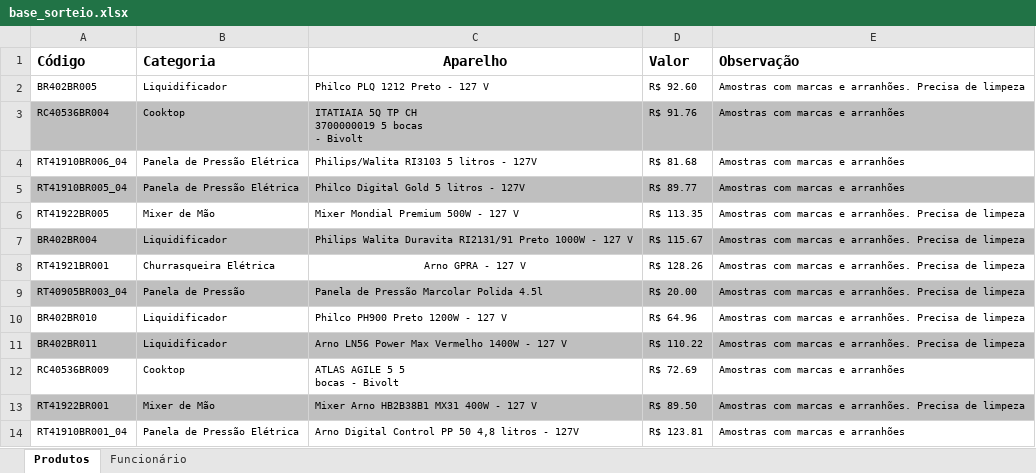
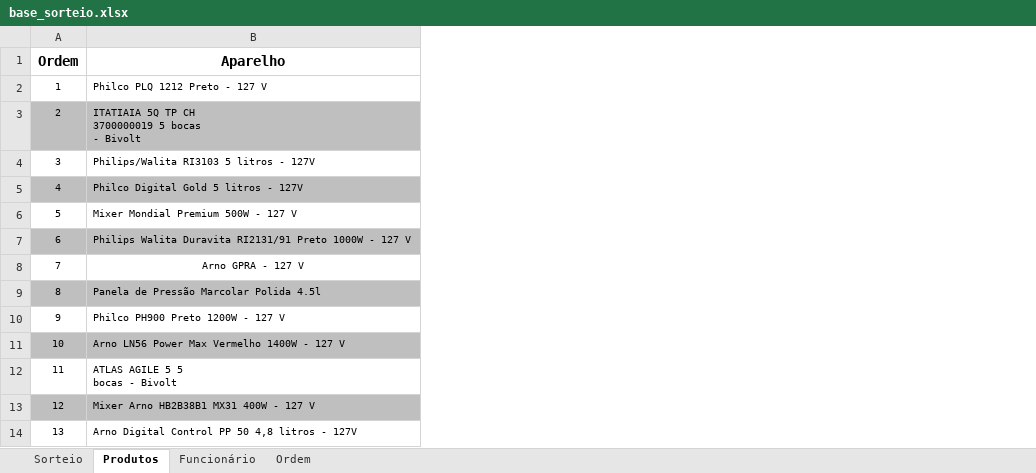
Before and after one commit to LudsonPaiva/Sorteio, an Excel workbook: base_sorteio.xlsx, sheet Produtos, drawn as a sheet; only a part is shown; values as stored, in another font and other column widths than the file's, no borders; charts and pictures not drawn; removed rows and columns are numbered as before the commit, all else as after; the diff names each change by its address in the sheet, - before the commit and + after, or states it on an @@ line.

```diff
--- a/base_sorteio.xlsx (sheet Produtos)
+++ b/base_sorteio.xlsx (sheet Produtos)
+sheet tab: Sorteio
+sheet tab: Ordem
-column A (Código), rows 2-14: BR402BR005 | RC40536BR004 | RT41910BR006_04 | RT41910BR005_04 | RT41922BR005 | BR402BR004 | RT41921BR001 | RT40905BR003_04 | BR402BR010 | BR402BR011 | RC40536BR009 | RT41922BR001 | RT41910BR001_04
-column B (Categoria), rows 2-14: Liquidificador | Cooktop | Panela de Pressão Elétrica | Panela de Pressão Elétrica | Mixer de Mão | Liquidificador | Churrasqueira Elétrica | Panela de Pressão | Liquidificador | Liquidificador | Cooktop | Mixer de Mão | Panela de Pressão Elétrica
+column A (Ordem), rows 2-14: 1 | 2 | 3 | 4 | 5 | 6 | 7 | 8 | 9 | 10 | 11 | 12 | 13
-column D (Valor), rows 2-14: R$ 92.60 | R$ 91.76 | R$ 81.68 | R$ 89.77 | R$ 113.35 | R$ 115.67 | R$ 128.26 | R$ 20.00 | R$ 64.96 | R$ 110.22 | R$ 72.69 | R$ 89.50 | R$ 123.81
-column E (Observação), rows 2-14: Amostras com marcas e arranhões. Precisa de limpeza | Amostras com marcas e arranhões | Amostras com marcas e arranhões | Amostras com marcas e arranhões | Amostras com marcas e arranhões. Precisa de limpeza | Amostras com marcas e arranhões. Precisa de limpeza | Amostras com marcas e arranhões. Precisa de limpeza | Amostras com marcas e arranhões. Precisa de limpeza | Amostras com marcas e arranhões. Precisa de limpeza | Amostras com marcas e arranhões. Precisa de limpeza | Amostras com marcas e arranhões | Amostras com marcas e arranhões. Precisa de limpeza | Amostras com marcas e arranhões
```
Also changed, not shown: charts or pictures, 2 other files.
